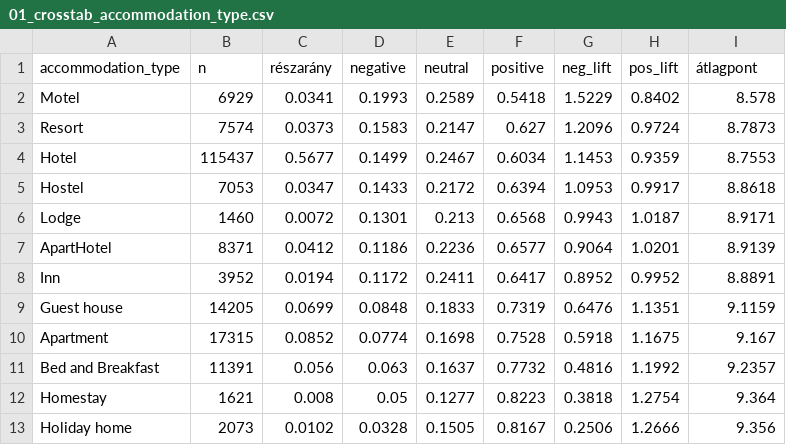
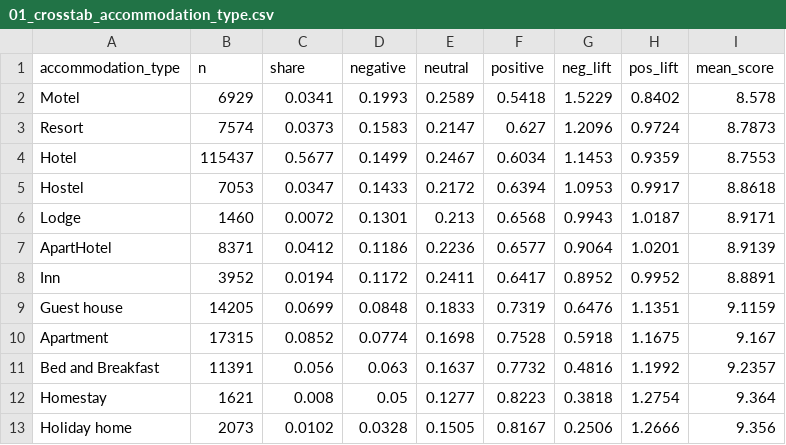
Before and after one commit to sesztaklorant/thesis, a CSV file: results/tables/01_crosstab_accommodation_type.csv, drawn as a sheet.

```diff
--- a/results/tables/01_crosstab_accommodation_type.csv
+++ b/results/tables/01_crosstab_accommodation_type.csv
@@ -1,2 +1,2 @@
-accommodation_type,n,részarány,negative,neutral,positive,neg_lift,pos_lift,átlagpont
+accommodation_type,n,share,negative,neutral,positive,neg_lift,pos_lift,mean_score
 Motel,6929,0.0341,0.1993,0.2589,0.5418,1.5229,0.8402,8.578
```
Also changed, not shown: results/tables/01_crosstab_guest_type.csv, results/tables/01_dataset_overview.csv, 47 other files.
